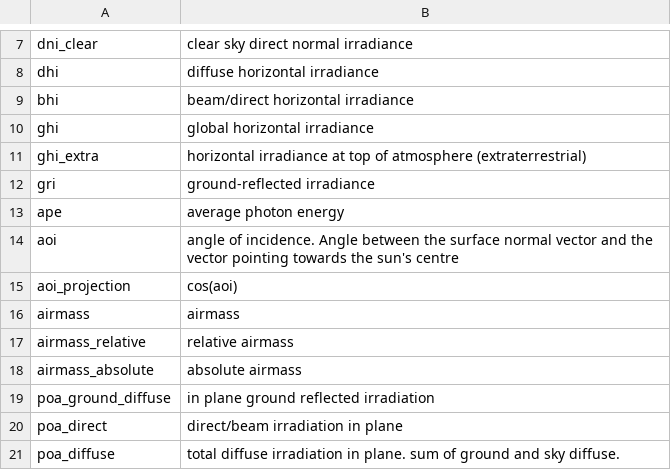
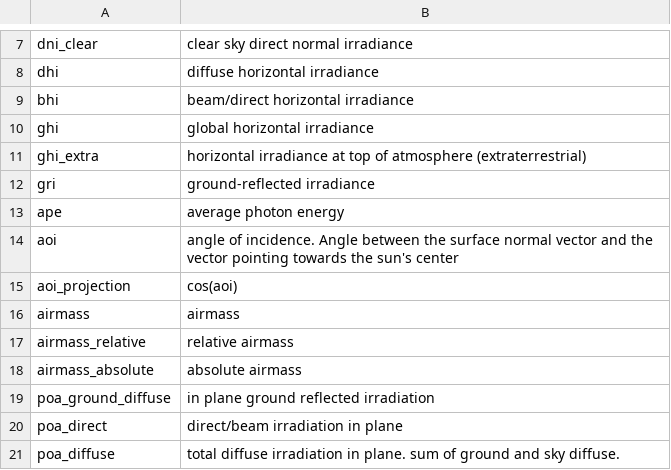
Before and after one commit to pvlib/pvlib-python, a CSV file: pvlib/data/variables_style_rules.csv, drawn as a sheet; only a part is shown, gaps mark what is left out.

Commit message:
Update pvlib/data/variables_style_rules.csv
Co-authored-by: Kevin Anderson <kevin.anderso@gmail.com>

```diff
--- a/pvlib/data/variables_style_rules.csv
+++ b/pvlib/data/variables_style_rules.csv
@@ -13,3 +13,3 @@ gri;ground-reflected irradiance
 ape;average photon energy
-aoi;angle of incidence. Angle between the surface normal vector and the vector pointing towards the sun's centre
+aoi;angle of incidence. Angle between the surface normal vector and the vector pointing towards the sun's center
 aoi_projection;cos(aoi)
```
